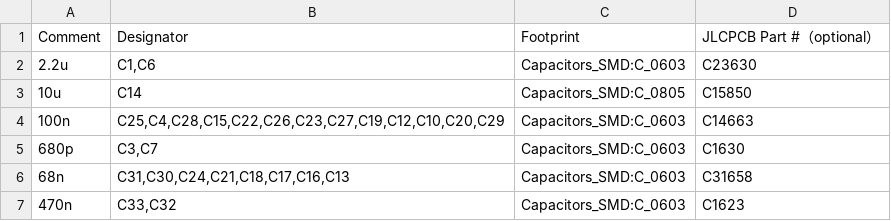
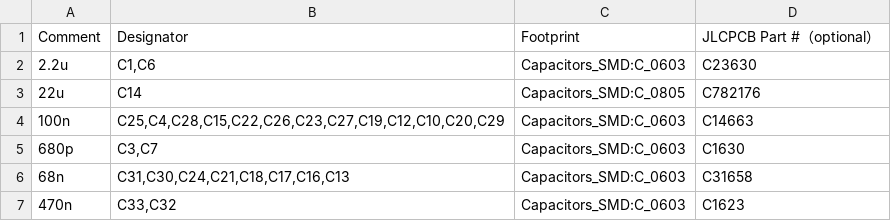
Before and after one commit to AmokSolderer/APC, a CSV file: DOC/Hardware/APC_FabricationFiles_SSOP/APC_BOM.csv, drawn as a sheet; only a part is shown.

```diff
--- a/DOC/Hardware/APC_FabricationFiles_SSOP/APC_BOM.csv
+++ b/DOC/Hardware/APC_FabricationFiles_SSOP/APC_BOM.csv
@@ -2,3 +2,3 @@ Comment,Designator,Footprint,JLCPCB Part #（optional）
 2.2u,"C1,C6",Capacitors_SMD:C_0603,C23630
-10u,C14,Capacitors_SMD:C_0805,C15850
+22u,C14,Capacitors_SMD:C_0805,C782176
 100n,"C25,C4,C28,C15,C22,C26,C23,C27,C19,C12,C10,C20,C29",Capacitors_SMD:C_0603,C14663
```
Also changed, not shown: 3 other files.
